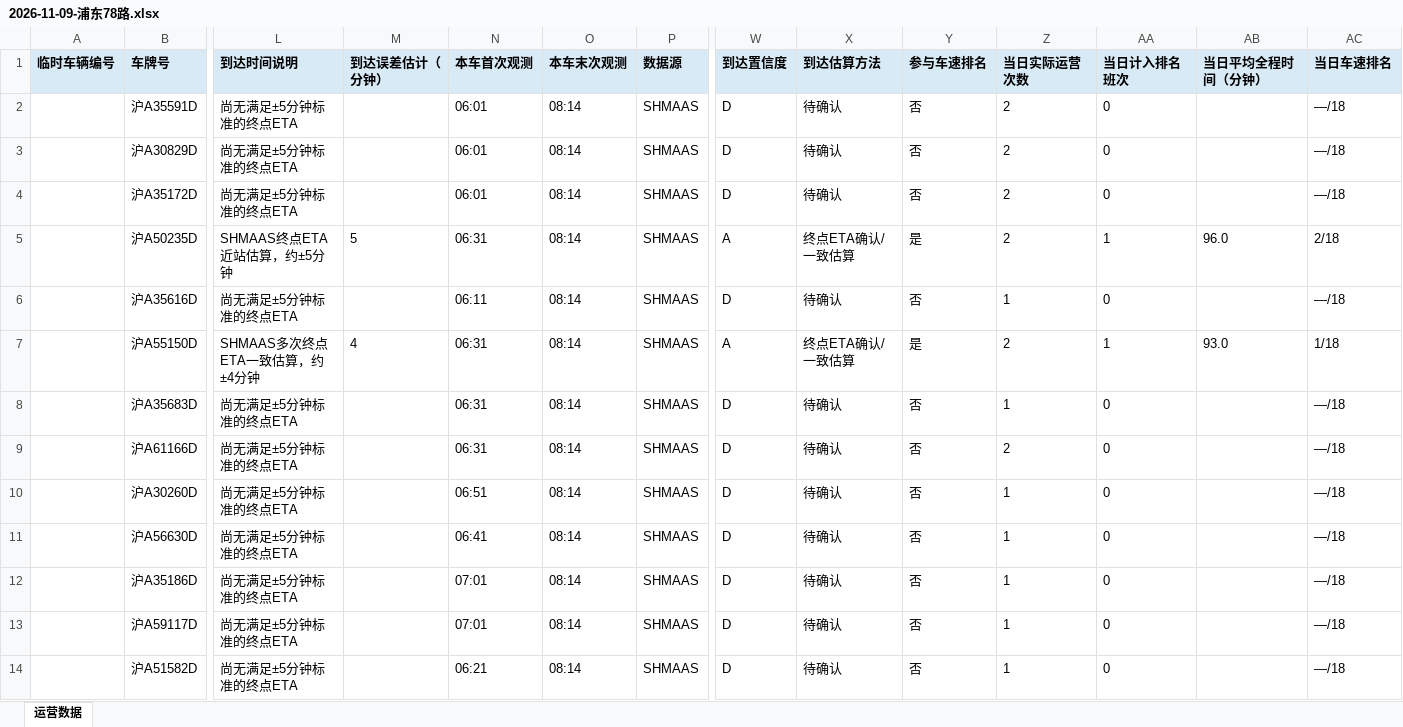
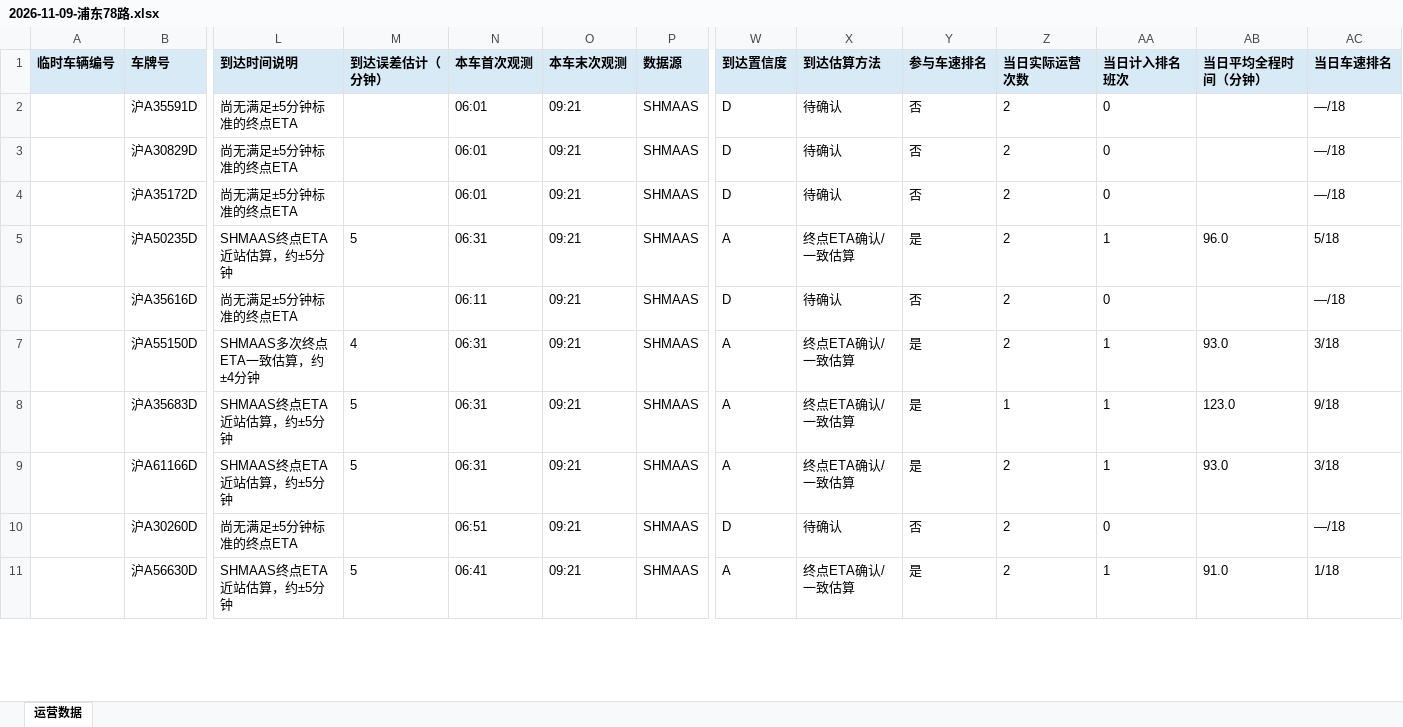
Before and after one commit to lilyQ-stack/shanghai-bus-operations, an Excel workbook: data/export/2026-11-09-浦东78路.xlsx, sheet 运营数据, drawn as a sheet; only a part is shown, gaps mark what is left out; values as stored, in another font and other column widths than the file's, no borders; removed rows and columns are numbered as before the commit, all else as after; rows hold the shown columns only; the diff covers the shown part only; the diff names each change by its address in the sheet, - before the commit and + after, or states it on an @@ line.

```diff
--- a/data/export/2026-11-09-浦东78路.xlsx (sheet 运营数据)
+++ b/data/export/2026-11-09-浦东78路.xlsx (sheet 运营数据)
-O2:O7 (本车末次观测): 08:14
+O2:O7 (本车末次观测): 09:21
-AC5 (当日车速排名): 2/18
+AC5 (当日车速排名): 5/18
-Z6 (当日实际运营次数): 1
+Z6 (当日实际运营次数): 2
-AC7 (当日车速排名): 1/18
+AC7 (当日车速排名): 3/18
-row 8:  | 沪A35683D | 尚无满足±5分钟标准的终点ETA |  | 06:31 | 08:14 | SHMAAS | D | 待确认 | 否 | 1 | 0 |  | —/18
-row 9:  | 沪A61166D | 尚无满足±5分钟标准的终点ETA |  | 06:31 | 08:14 | SHMAAS | D | 待确认 | 否 | 2 | 0 |  | —/18
+row 8:  | 沪A35683D | SHMAAS终点ETA近站估算，约±5分钟 | 5 | 06:31 | 09:21 | SHMAAS | A | 终点ETA确认/一致估算 | 是 | 1 | 1 | 123.0 | 9/18
+row 9:  | 沪A61166D | SHMAAS终点ETA近站估算，约±5分钟 | 5 | 06:31 | 09:21 | SHMAAS | A | 终点ETA确认/一致估算 | 是 | 2 | 1 | 93.0 | 3/18
-O10 (本车末次观测): 08:14
+O10 (本车末次观测): 09:21
-Z10 (当日实际运营次数): 1
+Z10 (当日实际运营次数): 2
-row 11:  | 沪A56630D | 尚无满足±5分钟标准的终点ETA |  | 06:41 | 08:14 | SHMAAS | D | 待确认 | 否 | 1 | 0 |  | —/18
-row 12:  | 沪A35186D | 尚无满足±5分钟标准的终点ETA |  | 07:01 | 08:14 | SHMAAS | D | 待确认 | 否 | 1 | 0 |  | —/18
-row 13:  | 沪A59117D | 尚无满足±5分钟标准的终点ETA |  | 07:01 | 08:14 | SHMAAS | D | 待确认 | 否 | 1 | 0 |  | —/18
-row 14:  | 沪A51582D | 尚无满足±5分钟标准的终点ETA |  | 06:21 | 08:14 | SHMAAS | D | 待确认 | 否 | 1 | 0 |  | —/18
+row 11:  | 沪A56630D | SHMAAS终点ETA近站估算，约±5分钟 | 5 | 06:41 | 09:21 | SHMAAS | A | 终点ETA确认/一致估算 | 是 | 2 | 1 | 91.0 | 1/18
```
Also changed, not shown: 12 added rows, 1 removed row and 25 edited cells elsewhere in this sheet, data/export/2026-11-09-182路.xlsx, data/export/2026-11-09-operations.xlsx, 7 other files.
